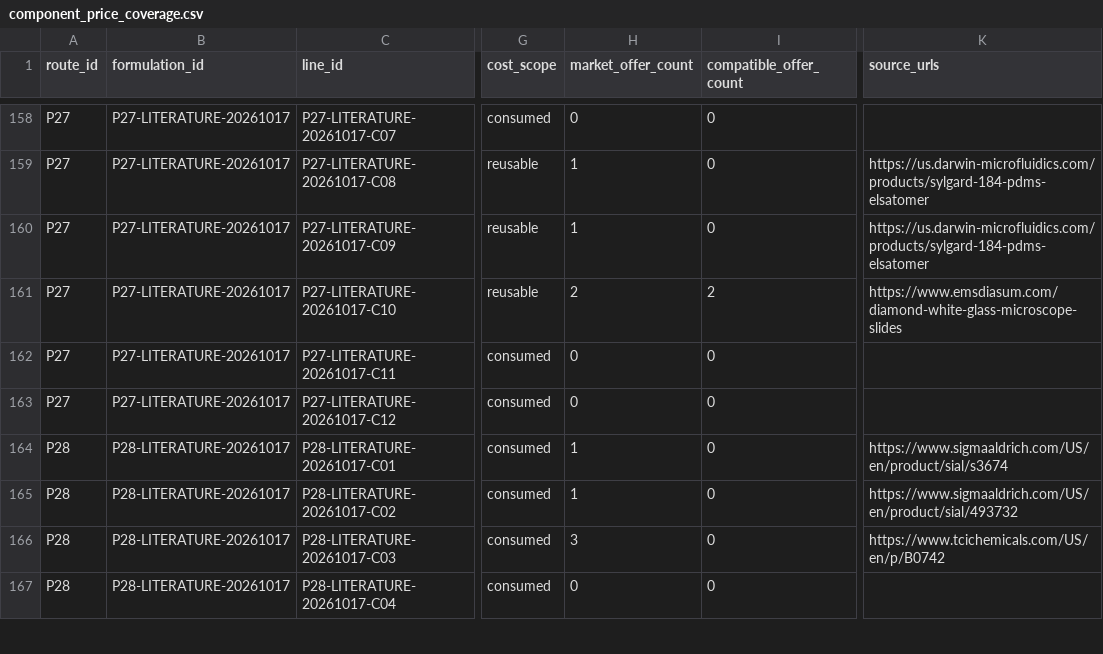
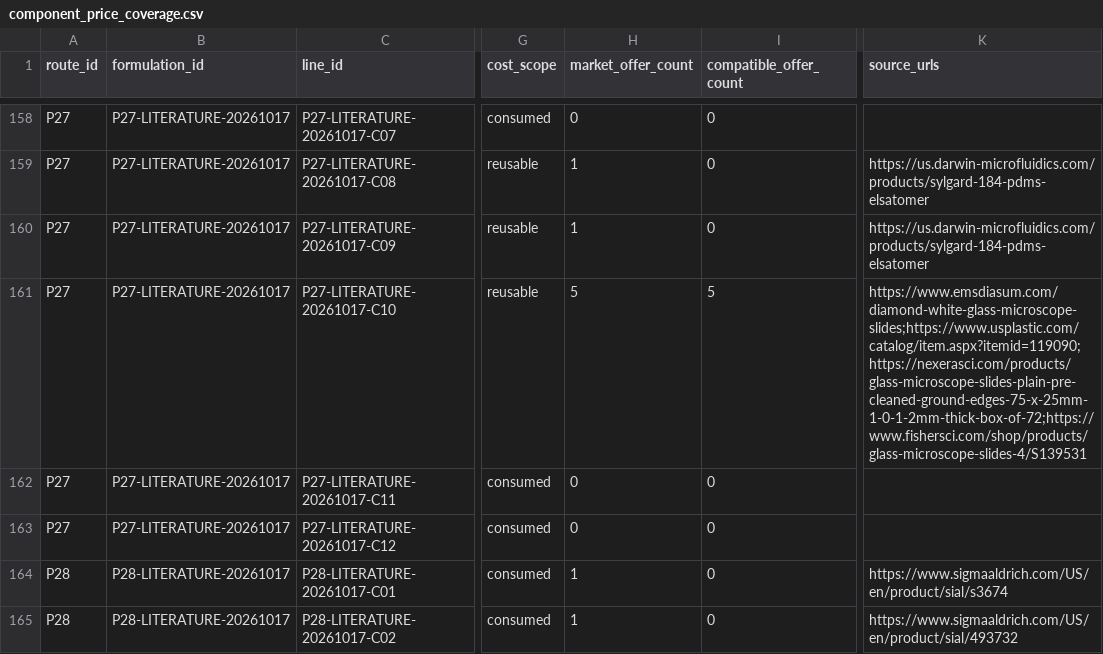
Before and after one commit to PodComet/ICoN-PCL-Equipment-Metadata, a CSV file: catalog/component_price_coverage.csv, drawn as a sheet; only a part is shown, gaps mark what is left out; the shorter side is filled out with more unchanged rows; the diff names each change by its address in the sheet, - before the commit and + after, or states it on an @@ line.

```diff
--- a/catalog/component_price_coverage.csv
+++ b/catalog/component_price_coverage.csv
-H161 (market_offer_count): 2
+H161 (market_offer_count): 5
-I161 (compatible_offer_count): 2
+I161 (compatible_offer_count): 5
-K161 (source_urls): https://www.emsdiasum.com/diamond-white-glass-microscope-slides
+K161 (source_urls): https://www.emsdiasum.com/diamond-white-glass-microscope-slides;https://www.usplastic.com/catalog/item.aspx?itemid=119090;https://nexerasci.com/products/glass-microscope-slides-plain-pre-cleaned-ground-edges-75-x-25mm-1-0-1-2mm-thick-box-of-72;https://www.fishersci.com/shop/products/glass-microscope-slides-4/S139531
```
Also changed, not shown: catalog/component_offers.csv, catalog/formulation_components.csv, 12 other files.
